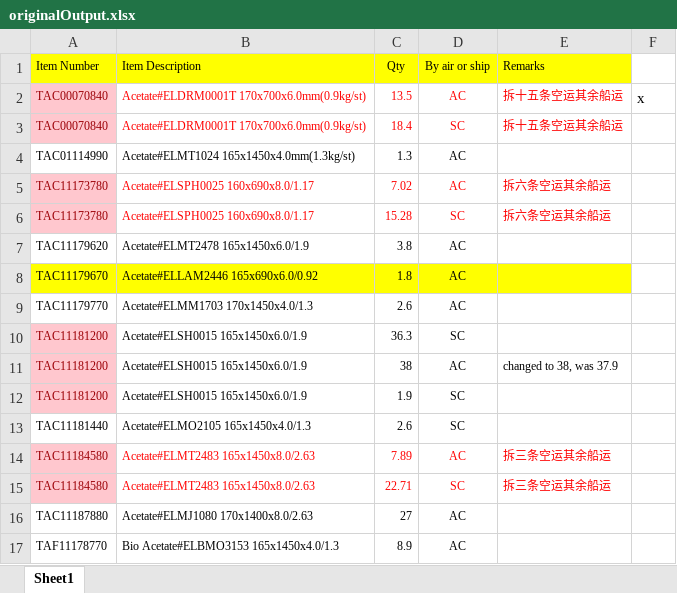
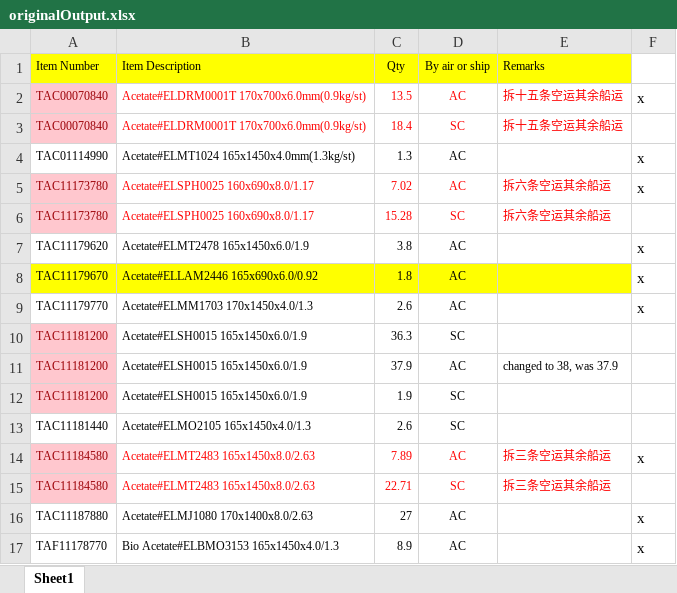
Before and after one commit to zen-out/excel, an Excel workbook: data/originalOutput.xlsx, sheet Sheet1, drawn as a sheet; values as stored, in another font and other column widths than the file's, no borders; the diff names each change by its address in the sheet, - before the commit and + after, or states it on an @@ line.

```diff
--- a/data/originalOutput.xlsx (sheet Sheet1)
+++ b/data/originalOutput.xlsx (sheet Sheet1)
-F4:F5: (empty)
+F4:F5: x
-F7:F9: (empty)
+F7:F9: x
-C11 (Qty): 38
+C11 (Qty): 37.9
-F14: (empty)
+F14: x
-F16:F17: (empty)
+F16:F17: x
```
Also changed, not shown: 8 other files.
